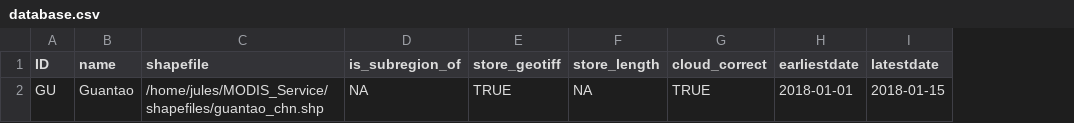
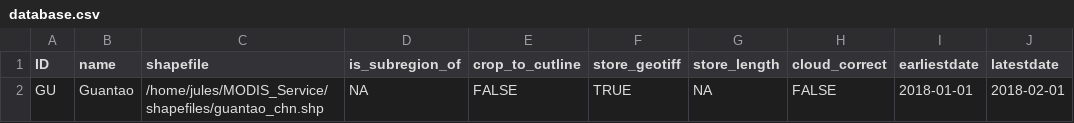
Before and after one commit to hydrosolutions/MODISdata-server, a CSV file: database.csv, drawn as a sheet; addresses are those after the commit; the diff names each change by its address in the sheet, - before the commit and + after, or states it on an @@ line.

```diff
--- a/database.csv
+++ b/database.csv
+column E (crop_to_cutline), row 2: FALSE
-H2 (cloud_correct): TRUE
+H2 (cloud_correct): FALSE
-J2 (latestdate): 2018-01-15
+J2 (latestdate): 2018-02-01
```
Also changed, not shown: 2 other files.
